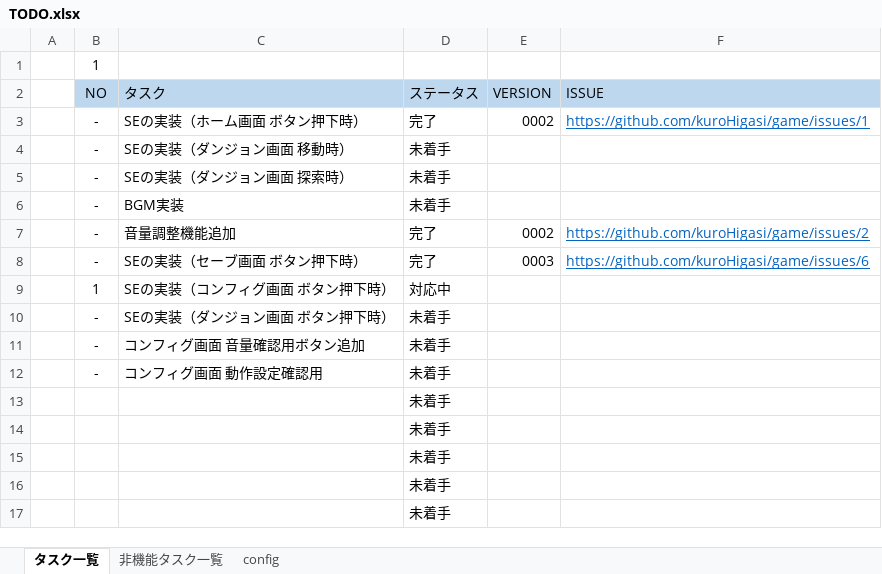
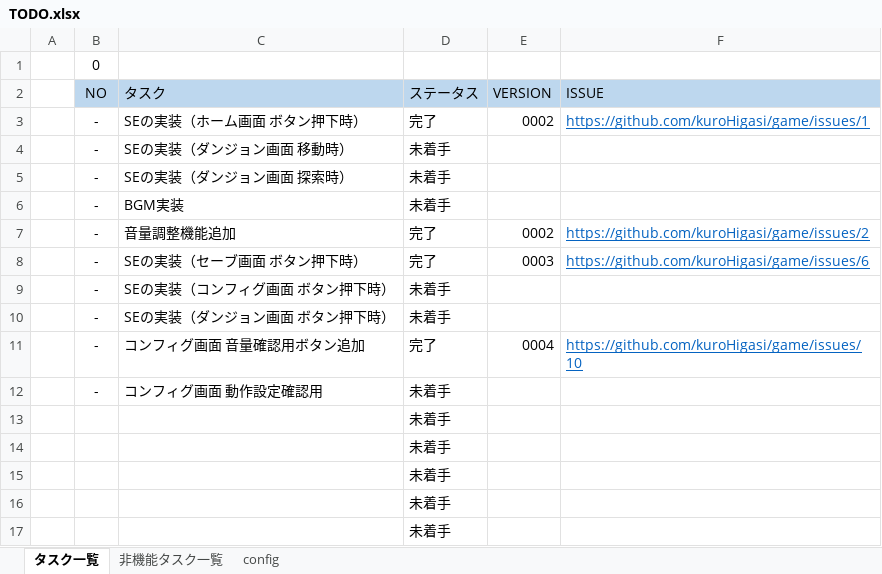
Before and after one commit to kuroHigasi/game, an Excel workbook: 00_TODO/TODO.xlsx, sheet タスク一覧, drawn as a sheet; only a part is shown; values as stored, in another font and other column widths than the file's, no borders; conditional formats not drawn; removed rows and columns are numbered as before the commit, all else as after; the diff names each change by its address in the sheet, - before the commit and + after, or states it on an @@ line.

```diff
--- a/00_TODO/TODO.xlsx (sheet タスク一覧)
+++ b/00_TODO/TODO.xlsx (sheet タスク一覧)
-B1 (NO): 1
+B1 (NO): 0
-row 9:  | 1 | SEの実装（コンフィグ画面 ボタン押下時） | 対応中
+row 9:  | - | SEの実装（コンフィグ画面 ボタン押下時） | 未着手
-row 11:  | - | コンフィグ画面 音量確認用ボタン追加 | 未着手
+row 11:  | - | コンフィグ画面 音量確認用ボタン追加 | 完了 | 0004 | https://github.com/kuroHigasi/game/issues/10
```
Also changed, not shown: sheet 非機能タスク一覧, 1 other file.
